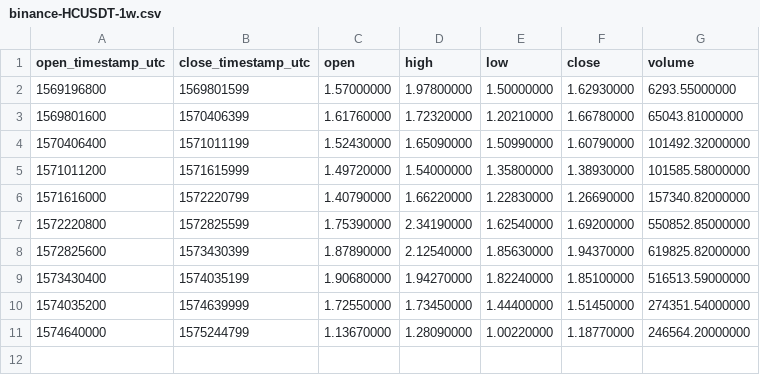
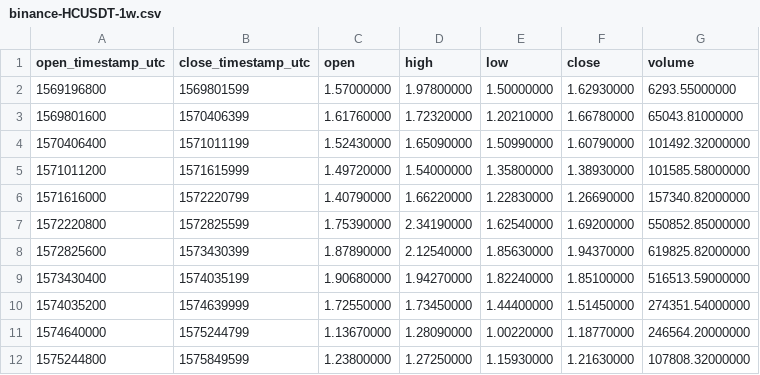
Before and after one commit to cryptobigbro/binance-HCUSDT, a CSV file: binance-HCUSDT-1w.csv, drawn as a sheet.

```diff
--- a/binance-HCUSDT-1w.csv
+++ b/binance-HCUSDT-1w.csv
@@ -11 +11,2 @@ open_timestamp_utc,close_timestamp_utc,open,high,low,close,volume
 1574640000,1575244799,1.13670000,1.28090000,1.00220000,1.18770000,246564.20000000
+1575244800,1575849599,1.23800000,1.27250000,1.15930000,1.21630000,107808.32000000
```
Also changed, not shown: binance-HCUSDT-1d.csv, binance-HCUSDT-1h.csv.
